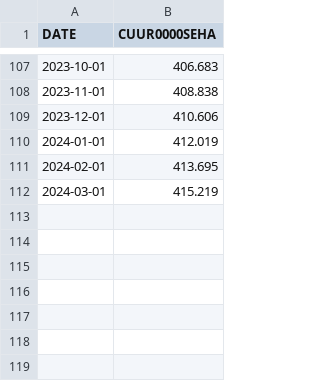
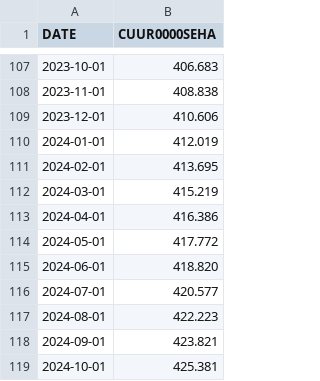
Before and after one commit to derekliu-hub/rent-dashboard, a CSV file: CUUR0000SEHA.csv, drawn as a sheet; only a part is shown, gaps mark what is left out.

```diff
--- a/CUUR0000SEHA.csv
+++ b/CUUR0000SEHA.csv
@@ -112 +112,8 @@ DATE,CUUR0000SEHA
 2024-03-01,415.219
+2024-04-01,416.386
+2024-05-01,417.772
+2024-06-01,418.820
+2024-07-01,420.577
+2024-08-01,422.223
+2024-09-01,423.821
+2024-10-01,425.381
```
Also changed, not shown: CUUR0000SA0L2.csv, 2 other files.
